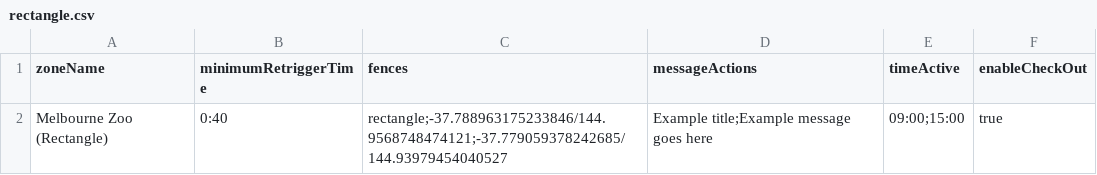
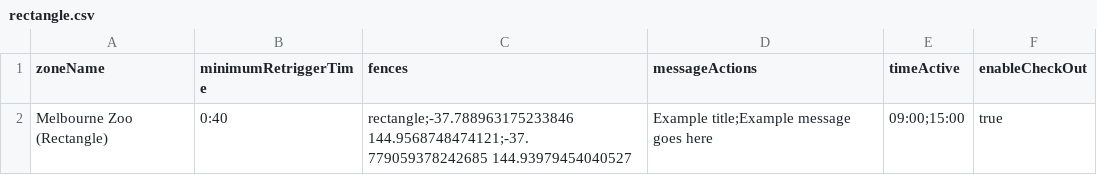
Before and after one commit to Bluedot-Innovation/Zone-Importer, a CSV file: csv/rectangle.csv, drawn as a sheet.

```diff
--- a/csv/rectangle.csv
+++ b/csv/rectangle.csv
@@ -1,2 +1,2 @@
 zoneName,minimumRetriggerTime,fences,messageActions,timeActive,enableCheckOut
-Melbourne Zoo (Rectangle),0:40,rectangle;-37.788963175233846/144.9568748474121;-37.779059378242685/144.93979454040527,Example title;Example message goes here,09:00;15:00,true
+Melbourne Zoo (Rectangle),0:40,rectangle;-37.788963175233846 144.9568748474121;-37.779059378242685 144.93979454040527,Example title;Example message goes here,09:00;15:00,true
```
Also changed, not shown: csv/circle.csv, csv/geoline.csv, 2 other files.
